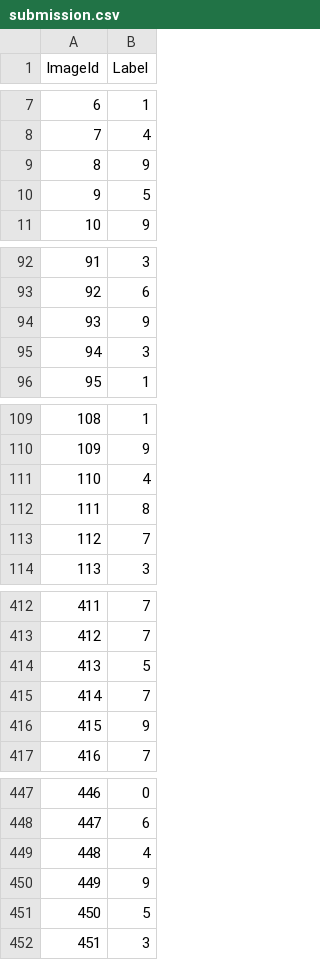
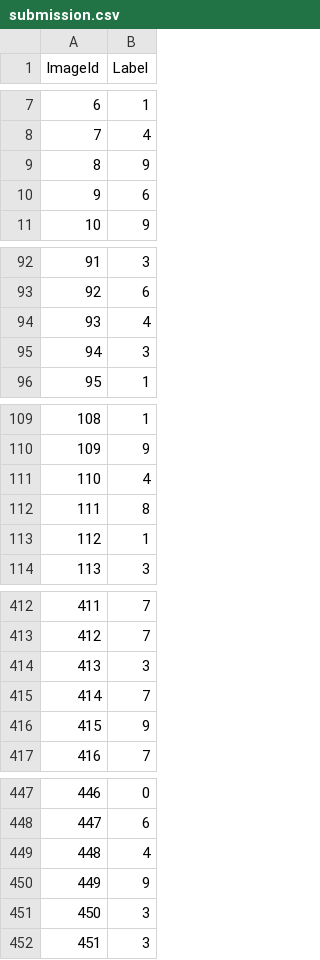
Before and after one commit to thejourneyofbabo/mnist_digit_recognizer, a CSV file: submission.csv, drawn as a sheet; only a part is shown, gaps mark what is left out; the diff covers the shown part only.

```diff
--- a/submission.csv
+++ b/submission.csv
@@ -9,3 +9,3 @@ ImageId,Label
 8,9
-9,5
+9,6
 10,9
@@ -93,3 +93,3 @@ ImageId,Label
 92,6
-93,9
+93,4
 94,3
@@ -112,3 +112,3 @@ ImageId,Label
 111,8
-112,7
+112,1
 113,3
@@ -413,3 +413,3 @@ ImageId,Label
 412,7
-413,5
+413,3
 414,7
@@ -450,3 +450,3 @@ ImageId,Label
 449,9
-450,5
+450,3
 451,3
```
Also changed, not shown: 76 edited cells elsewhere in this file, 3 other files.
